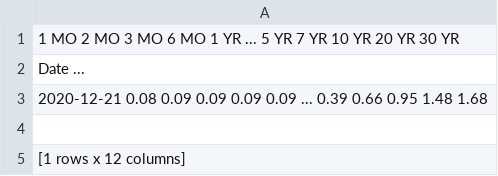
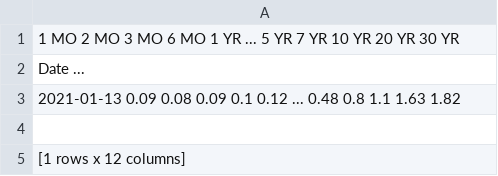
Before and after one commit to wideGenesis/upsilon_one, a CSV file: results/img_out/treasury_curve.csv, drawn as a sheet.

```diff
--- a/results/img_out/treasury_curve.csv
+++ b/results/img_out/treasury_curve.csv
@@ -2,3 +2,3 @@
 Date                                      ...
-2020-12-21  0.08  0.09  0.09  0.09  0.09  ...  0.39  0.66   0.95   1.48   1.68
+2021-01-13  0.09  0.08  0.09   0.1  0.12  ...  0.48   0.8    1.1   1.63   1.82
 
```
Also changed, not shown: 25 other files.
